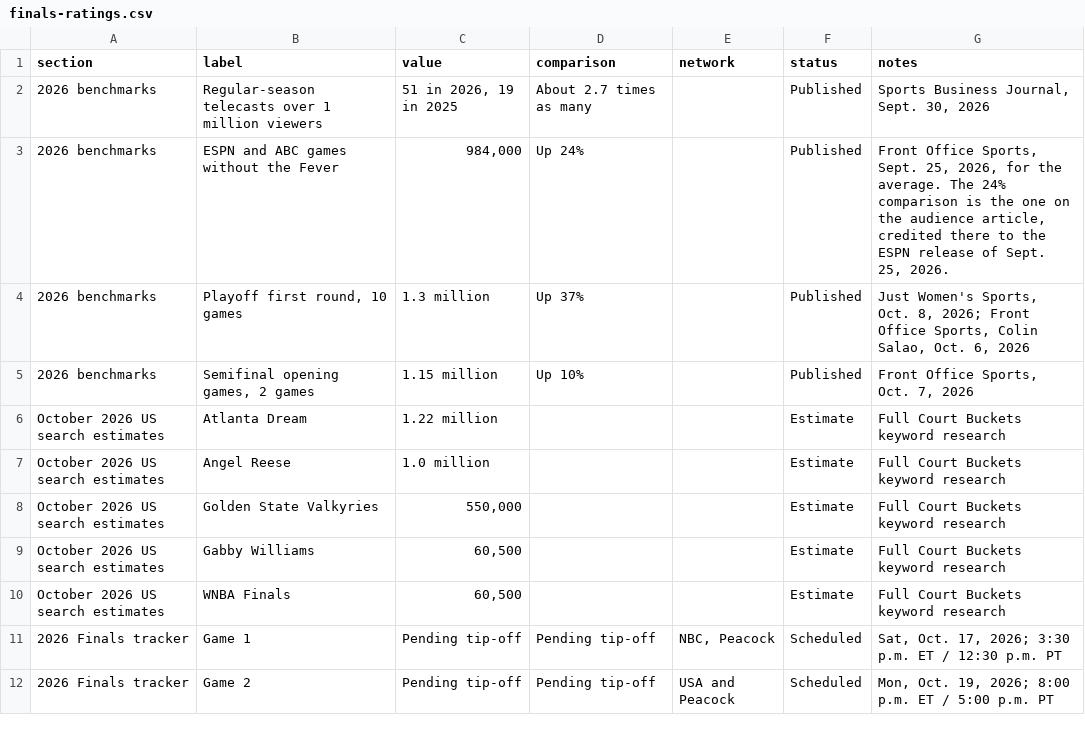
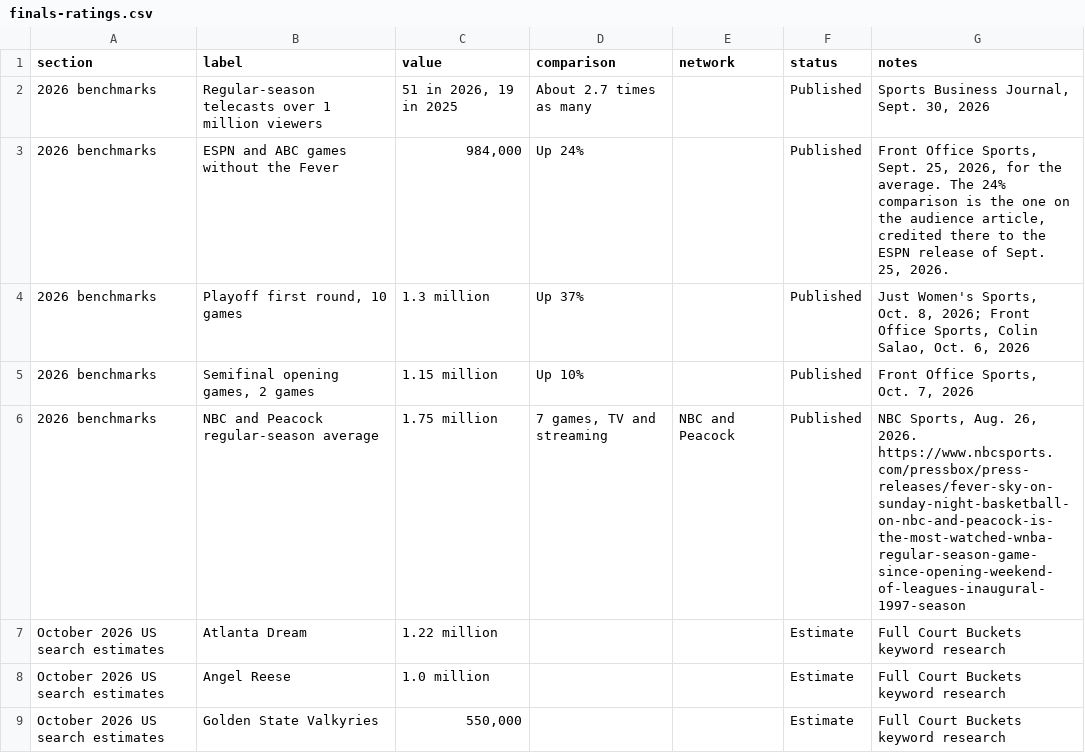
Before and after one commit to ryanmoalemi/fullcourtbuckets, a CSV file: news/2026-wnba-finals-ratings-tracker/finals-ratings.csv, drawn as a sheet; only a part is shown; the shorter side is filled out with more unchanged rows.

```diff
--- a/news/2026-wnba-finals-ratings-tracker/finals-ratings.csv
+++ b/news/2026-wnba-finals-ratings-tracker/finals-ratings.csv
@@ -5,2 +5,3 @@ section,label,value,comparison,network,status,notes
 2026 benchmarks,"Semifinal opening games, 2 games",1.15 million,Up 10%,,Published,"Front Office Sports, Oct. 7, 2026"
+2026 benchmarks,NBC and Peacock regular-season average,1.75 million,"7 games, TV and streaming",NBC and Peacock,Published,"NBC Sports, Aug. 26, 2026. https://www.nbcsports.com/pressbox/press-releases/fever-sky-on-sunday-night-basketball-on-nbc-and-peacock-is-the-most-watched-wnba-regular-season-game-since-opening-weekend-of-leagues-inaugural-1997-season"
 October 2026 US search estimates,Atlanta Dream,1.22 million,,,Estimate,Full Court Buckets keyword research
```
Also changed, not shown: 23 other files.
